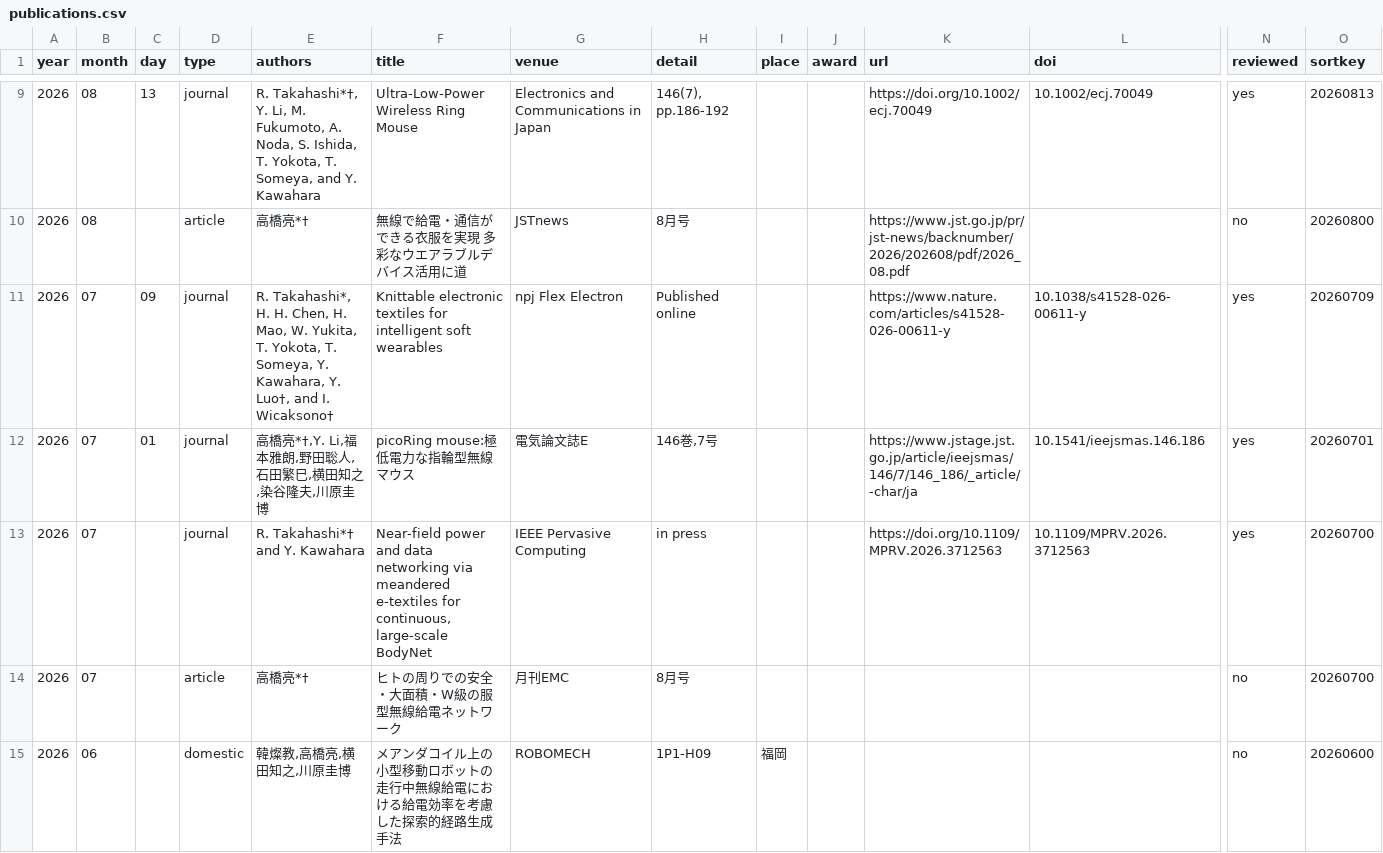
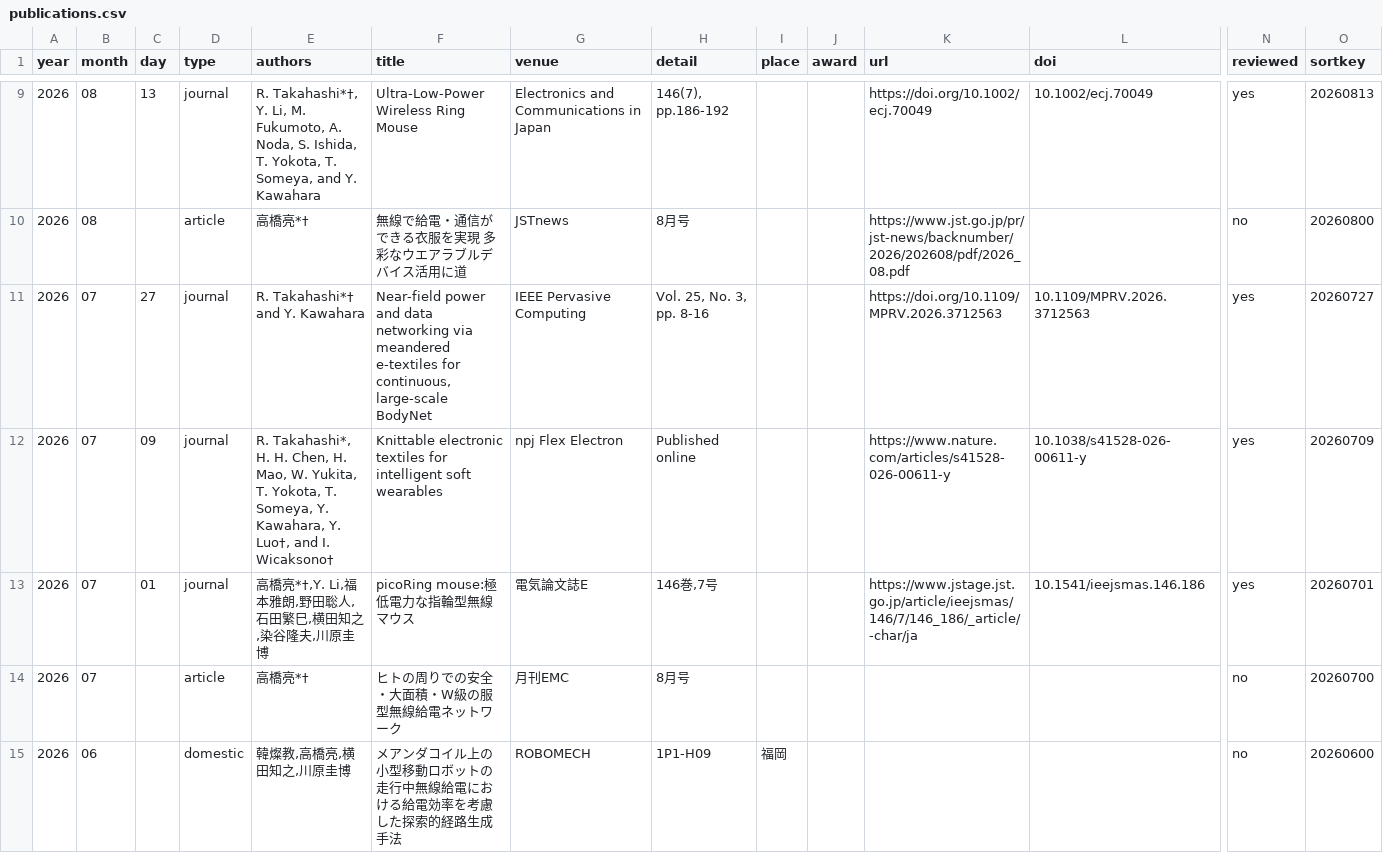
Before and after one commit to takahashiryo/takahashiryo.github.io, a CSV file: _data/publications.csv, drawn as a sheet; only a part is shown, gaps mark what is left out; removed rows and columns are numbered as before the commit, all else as after; rows hold the shown columns only; the diff names each change by its address in the sheet, - before the commit and + after, or states it on an @@ line.

```diff
--- a/_data/publications.csv
+++ b/_data/publications.csv
+row 11: 2026 | 07 | 27 | journal | R. Takahashi*† and Y. Kawahara | Near-field power and data networking via meandered e-textiles for continuous, large-scale BodyNet | IEEE Pervasive Computing | Vol. 25, No. 3, pp. 8-16 |  |  | https://doi.org/10.1109/MPRV.2026.3712563 | 10.1109/MPRV.2026.3712563 | yes | 20260727
-row 13: 2026 | 07 |  | journal | R. Takahashi*† and Y. Kawahara | Near-field power and data networking via meandered e-textiles for continuous, large-scale BodyNet | IEEE Pervasive Computing | in press |  |  | https://doi.org/10.1109/MPRV.2026.3712563 | 10.1109/MPRV.2026.3712563 | yes | 20260700
```
Also changed, not shown: 1 other file.
